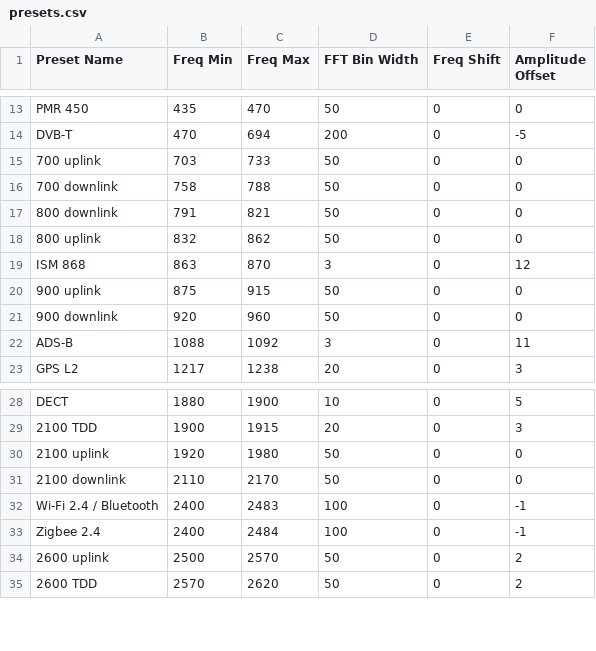
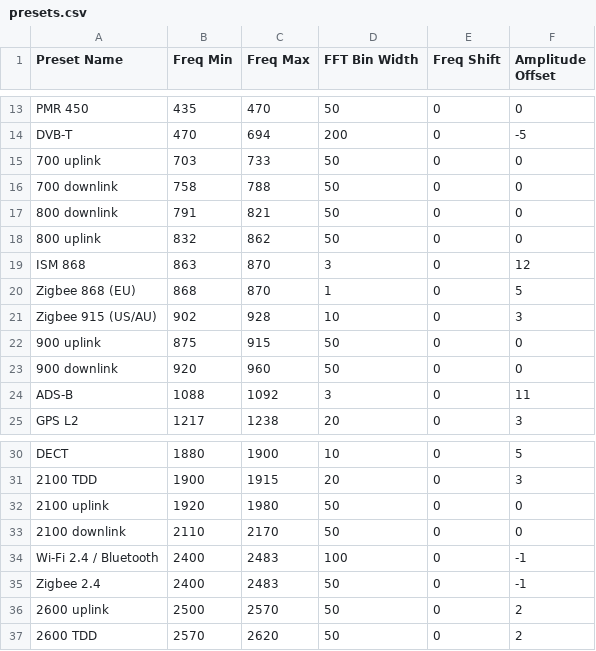
Before and after one commit to chrbratt/hackrf-spectrum-analyzer, a CSV file: src/hackrf-sweep/presets.csv, drawn as a sheet; only a part is shown, gaps mark what is left out.

```diff
--- a/src/hackrf-sweep/presets.csv
+++ b/src/hackrf-sweep/presets.csv
@@ -19,2 +19,4 @@ DVB-T;470;694;200;0;-5
 ISM 868;863;870;3;0;12
+Zigbee 868 (EU);868;870;1;0;5
+Zigbee 915 (US/AU);902;928;10;0;3
 900 uplink;875;915;50;0;0
@@ -32,3 +34,3 @@ DECT;1880;1900;10;0;5
 Wi-Fi 2.4 / Bluetooth;2400;2483;100;0;-1
-Zigbee 2.4;2400;2484;100;0;-1
+Zigbee 2.4;2400;2483;50;0;-1
 2600 uplink;2500;2570;50;0;2
```
Also changed, not shown: 52 other files.
